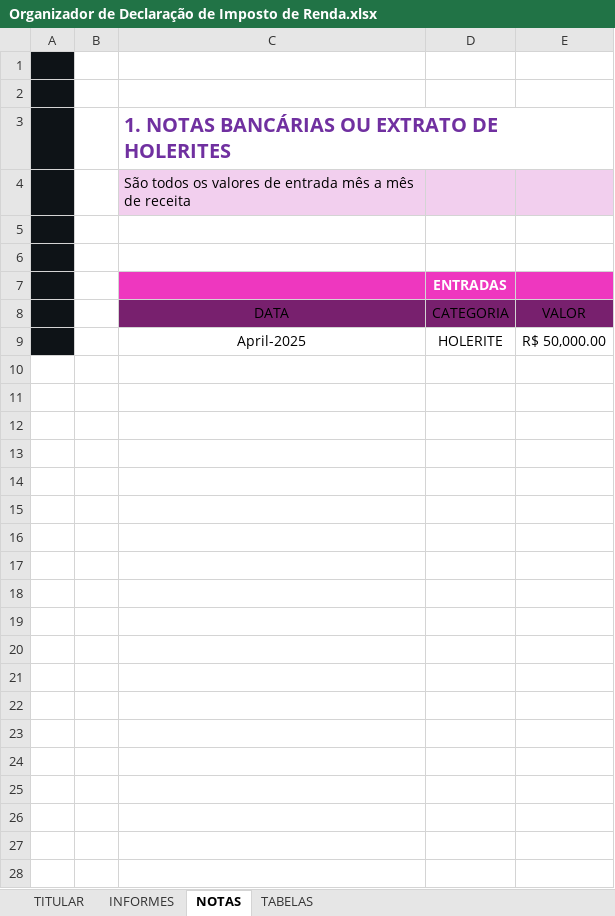
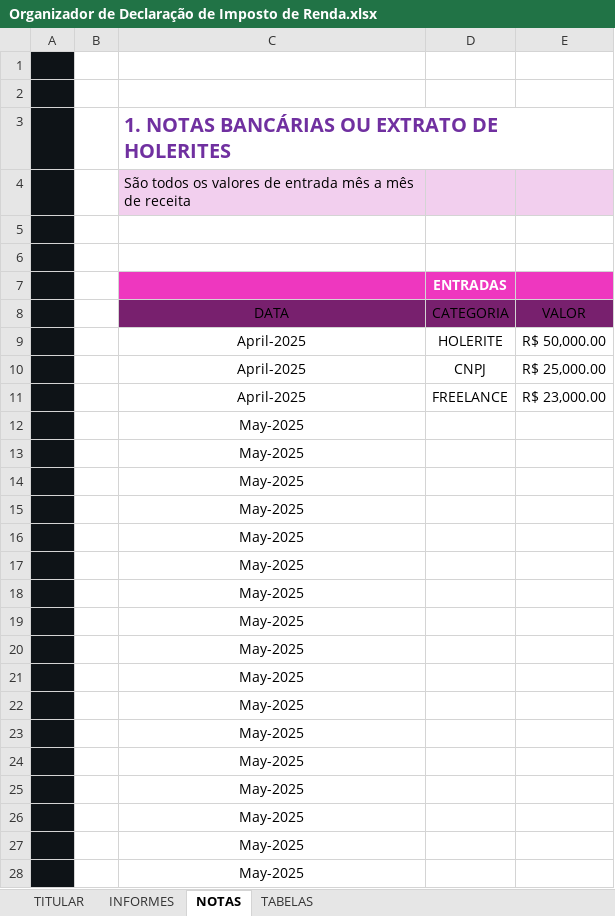
Before and after one commit to Jonconect/Organizador-de-Declara-o-de-Imposto-de-Renda, an Excel workbook: Organizador de Declaração de Imposto de Renda.xlsx, sheet NOTAS, drawn as a sheet; only a part is shown; values as stored, in another font and other column widths than the file's, no borders; charts and pictures and table styles not drawn; the diff covers the shown part only; the diff names each change by its address in the sheet, - before the commit and + after, or states it on an @@ line.

Commit message:
Organizador de Declaração de Imposto de Renda
Organizador de Declaração de imposto de renda afim de ajuda na organização dos dados do contribuinte

```diff
--- a/Organizador de Declaração de Imposto de Renda.xlsx (sheet NOTAS)
+++ b/Organizador de Declaração de Imposto de Renda.xlsx (sheet NOTAS)
+row 10:  |  | April-2025 | CNPJ | R$ 25,000.00
+row 11:  |  | April-2025 | FREELANCE | R$ 23,000.00
+row 12:  |  | May-2025
+row 13:  |  | May-2025
+row 14:  |  | May-2025
+row 15:  |  | May-2025
+row 16:  |  | May-2025
+row 17:  |  | May-2025
+row 18:  |  | May-2025
+row 19:  |  | May-2025
+row 20:  |  | May-2025
+row 21:  |  | May-2025
+row 22:  |  | May-2025
+row 23:  |  | May-2025
+row 24:  |  | May-2025
+row 25:  |  | May-2025
+row 26:  |  | May-2025
+row 27:  |  | May-2025
+row 28:  |  | May-2025
```
Also changed, not shown: 13 added rows elsewhere in this sheet, sheet TITULAR, sheet INFORMES, charts or pictures.
